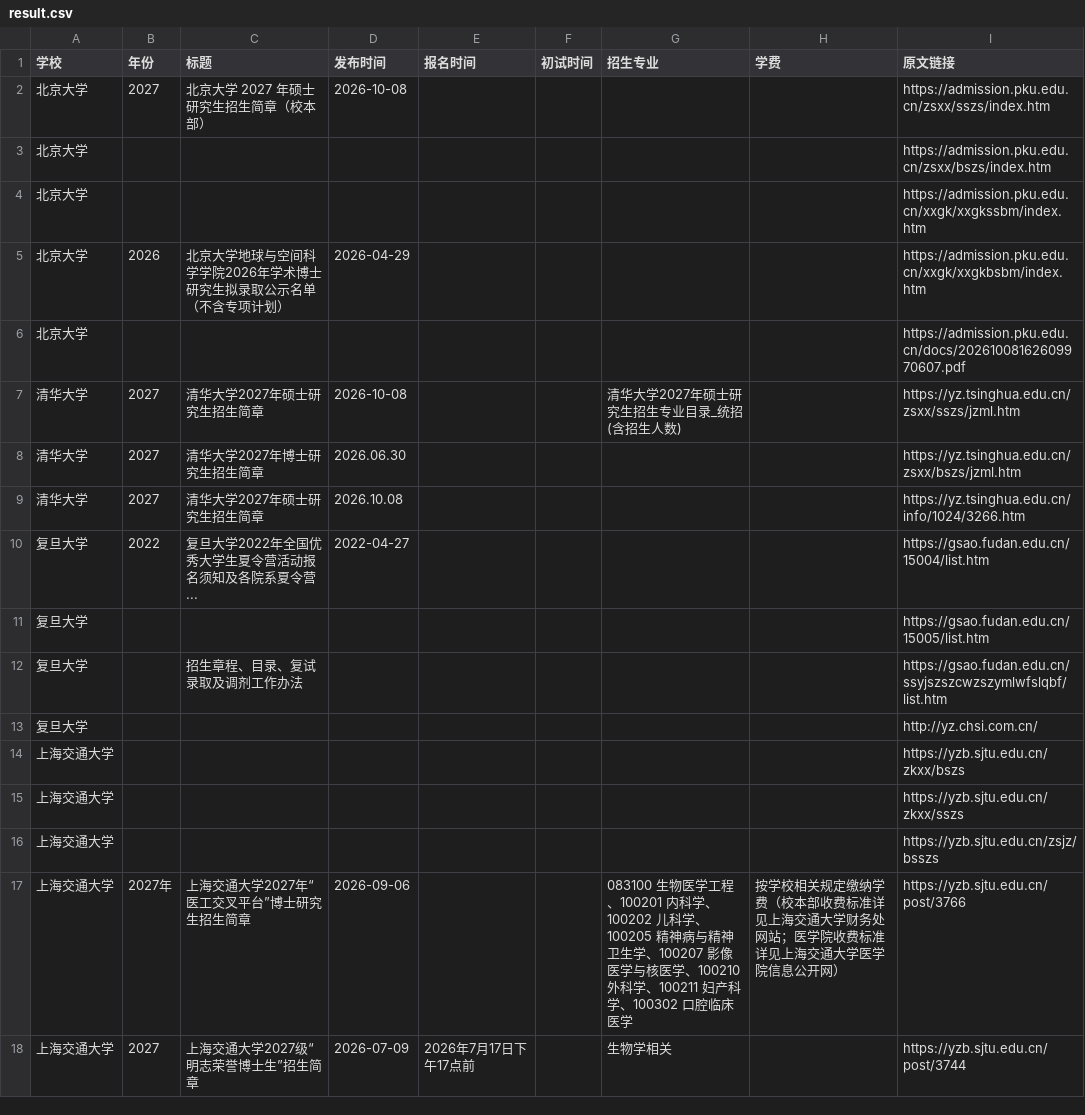
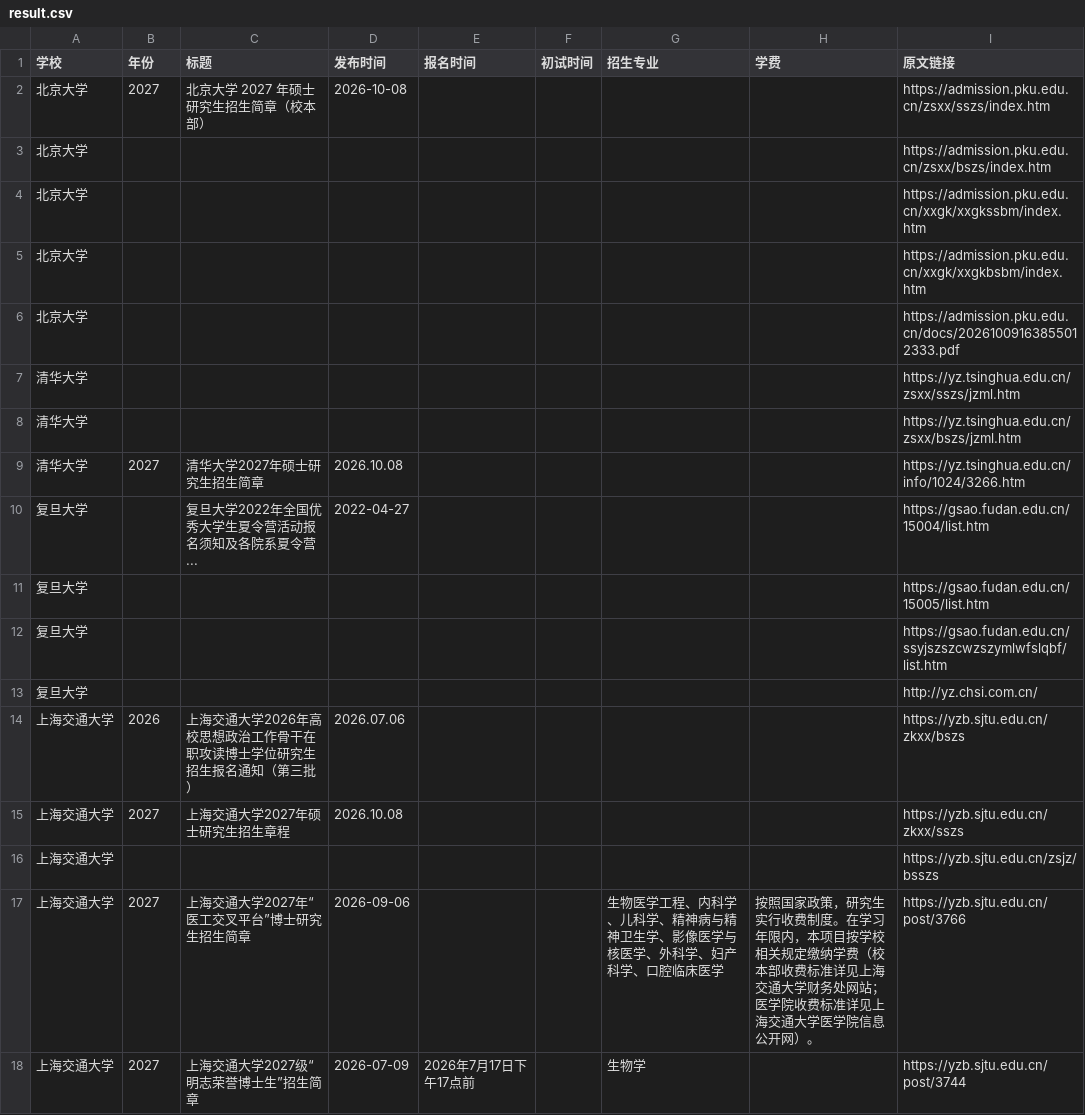
Before and after one commit to 1qq533/grad-admission-crawler, a CSV file: result.csv, drawn as a sheet.

```diff
--- a/result.csv
+++ b/result.csv
@@ -4,15 +4,15 @@
 北京大学,,,,,,,,https://admission.pku.edu.cn/xxgk/xxgkssbm/index.htm
-北京大学,2026,北京大学地球与空间科学学院2026年学术博士研究生拟录取公示名单（不含专项计划）,2026-04-29,,,,,https://admission.pku.edu.cn/xxgk/xxgkbsbm/index.htm
-北京大学,,,,,,,,https://admission.pku.edu.cn/docs/20261008162609970607.pdf
-清华大学,2027,清华大学2027年硕士研究生招生简章,2026-10-08,,,清华大学2027年硕士研究生招生专业目录_统招(含招生人数),,https://yz.tsinghua.edu.cn/zsxx/sszs/jzml.htm
-清华大学,2027,清华大学2027年博士研究生招生简章,2026.06.30,,,,,https://yz.tsinghua.edu.cn/zsxx/bszs/jzml.htm
+北京大学,,,,,,,,https://admission.pku.edu.cn/xxgk/xxgkbsbm/index.htm
+北京大学,,,,,,,,https://admission.pku.edu.cn/docs/20261009163855012333.pdf
+清华大学,,,,,,,,https://yz.tsinghua.edu.cn/zsxx/sszs/jzml.htm
+清华大学,,,,,,,,https://yz.tsinghua.edu.cn/zsxx/bszs/jzml.htm
 清华大学,2027,清华大学2027年硕士研究生招生简章,2026.10.08,,,,,https://yz.tsinghua.edu.cn/info/1024/3266.htm
-复旦大学,2022,复旦大学2022年全国优秀大学生夏令营活动报名须知及各院系夏令营...,2022-04-27,,,,,https://gsao.fudan.edu.cn/15004/list.htm
+复旦大学,,复旦大学2022年全国优秀大学生夏令营活动报名须知及各院系夏令营...,2022-04-27,,,,,https://gsao.fudan.edu.cn/15004/list.htm
 复旦大学,,,,,,,,https://gsao.fudan.edu.cn/15005/list.htm
-复旦大学,,招生章程、目录、复试录取及调剂工作办法,,,,,,https://gsao.fudan.edu.cn/ssyjszszcwzszymlwfslqbf/list.htm
+复旦大学,,,,,,,,https://gsao.fudan.edu.cn/ssyjszszcwzszymlwfslqbf/list.htm
 复旦大学,,,,,,,,http://yz.chsi.com.cn/
-上海交通大学,,,,,,,,https://yzb.sjtu.edu.cn/zkxx/bszs
-上海交通大学,,,,,,,,https://yzb.sjtu.edu.cn/zkxx/sszs
+上海交通大学,2026,上海交通大学2026年高校思想政治工作骨干在职攻读博士学位研究生招生报名通知（第三批）,2026.07.06,,,,,https://yzb.sjtu.edu.cn/zkxx/bszs
+上海交通大学,2027,上海交通大学2027年硕士研究生招生章程,2026.10.08,,,,,https://yzb.sjtu.edu.cn/zkxx/sszs
 上海交通大学,,,,,,,,https://yzb.sjtu.edu.cn/zsjz/bsszs
-上海交通大学,2027年,上海交通大学2027年“医工交叉平台”博士研究生招生简章,2026-09-06,,,083100 生物医学工程、100201 内科学、100202 儿科学、100205 精神病与精神卫生学、100207 影像医学与核医学、100210 外科学、100211 妇产科学、100302 口腔临床医学,按学校相关规定缴纳学费（校本部收费标准详见上海交通大学财务处网站；医学院收费标准详见上海交通大学医学院信息公开网）,https://yzb.sjtu.edu.cn/post/3766
-上海交通大学,2027,上海交通大学2027级“明志荣誉博士生”招生简章,2026-07-09,2026年7月17日下午17点前,,生物学相关,,https://yzb.sjtu.edu.cn/post/3744
+上海交通大学,2027,上海交通大学2027年“医工交叉平台”博士研究生招生简章,2026-09-06,,,生物医学工程、内科学、儿科学、精神病与精神卫生学、影像医学与核医学、外科学、妇产科学、口腔临床医学,按照国家政策，研究生实行收费制度。在学习年限内，本项目按学校相关规定缴纳学费（校本部收费标准详见上海交通大学财务处网站；医学院收费标准详见上海交通大学医学院信息公开网）。,https://yzb.sjtu.edu.cn/post/3766
+上海交通大学,2027,上海交通大学2027级“明志荣誉博士生”招生简章,2026-07-09,2026年7月17日下午17点前,,生物学,,https://yzb.sjtu.edu.cn/post/3744
```
